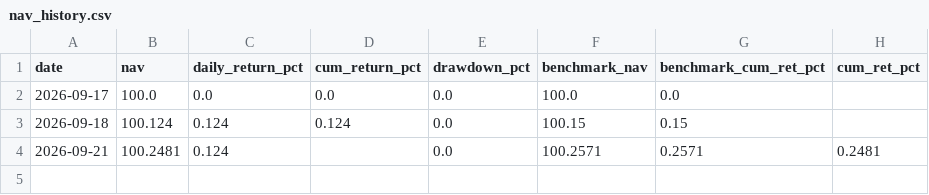
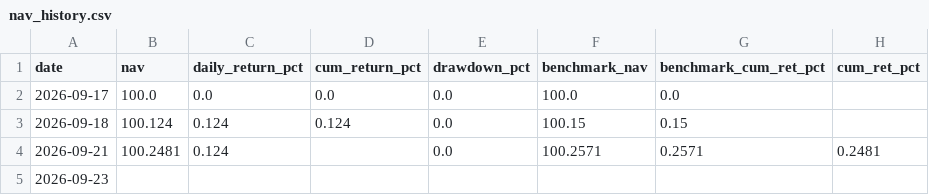
Before and after one commit to Stronghand42/portfolio-data, a CSV file: nav_history.csv, drawn as a sheet.

```diff
--- a/nav_history.csv
+++ b/nav_history.csv
@@ -4 +4,2 @@ date,nav,daily_return_pct,cum_return_pct,drawdown_pct,benchmark_nav,benchmark_cu
 2026-09-21,100.2481,0.124,,0.0,100.2571,0.2571,0.2481
+2026-09-23,,,,,,,
```
